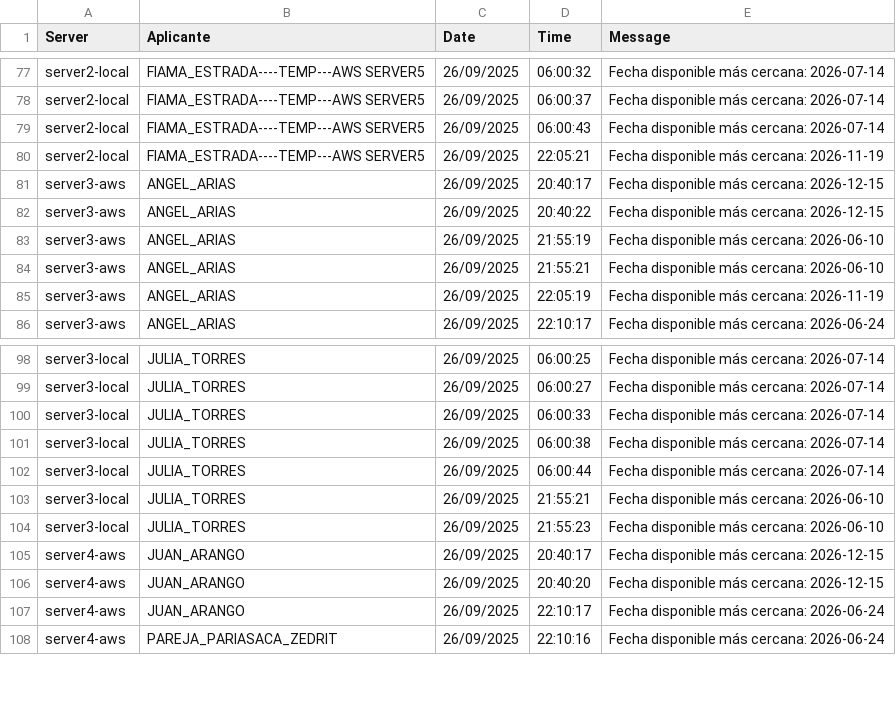
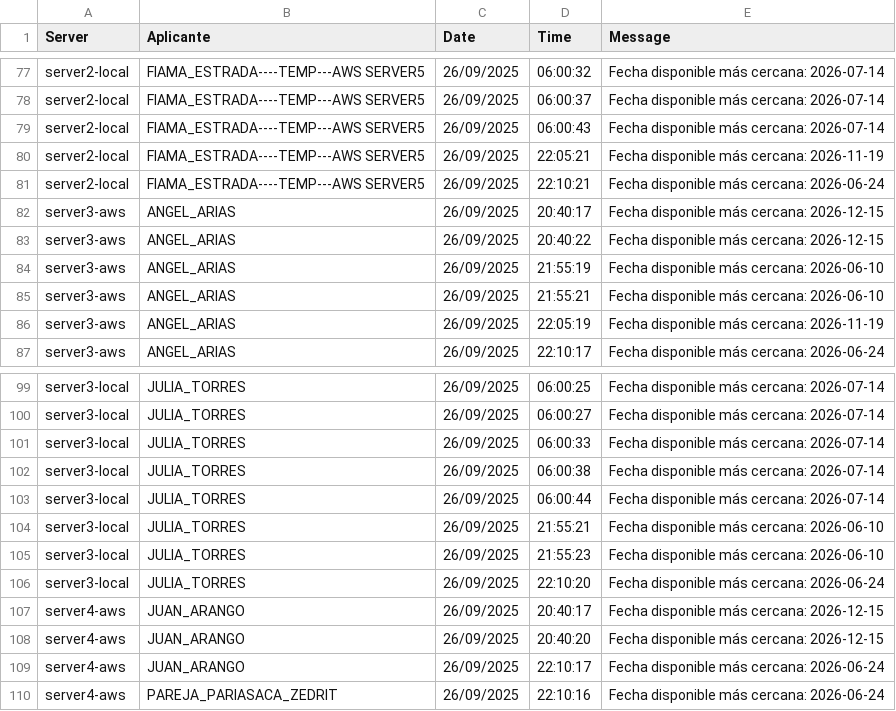
Before and after one commit to mcjha22025/disponibilidades, a CSV file: latest.csv, drawn as a sheet; only a part is shown, gaps mark what is left out.

Commit message:
Actualiza latest.csv al 2025-09-26 22:23:28Z

```diff
--- a/latest.csv
+++ b/latest.csv
@@ -80,2 +80,3 @@ server2-local,FIAMA_ESTRADA----TEMP---AWS SERVER5,26/09/2025,06:00:43,Fecha disp
 server2-local,FIAMA_ESTRADA----TEMP---AWS SERVER5,26/09/2025,22:05:21,Fecha disponible más cercana: 2026-11-19
+server2-local,FIAMA_ESTRADA----TEMP---AWS SERVER5,26/09/2025,22:10:21,Fecha disponible más cercana: 2026-06-24
 server3-aws,ANGEL_ARIAS,26/09/2025,20:40:17,Fecha disponible más cercana: 2026-12-15
@@ -104,2 +105,3 @@ server3-local,JULIA_TORRES,26/09/2025,21:55:21,Fecha disponible más cercana: 20
 server3-local,JULIA_TORRES,26/09/2025,21:55:23,Fecha disponible más cercana: 2026-06-10
+server3-local,JULIA_TORRES,26/09/2025,22:10:20,Fecha disponible más cercana: 2026-06-24
 server4-aws,JUAN_ARANGO,26/09/2025,20:40:17,Fecha disponible más cercana: 2026-12-15
```
